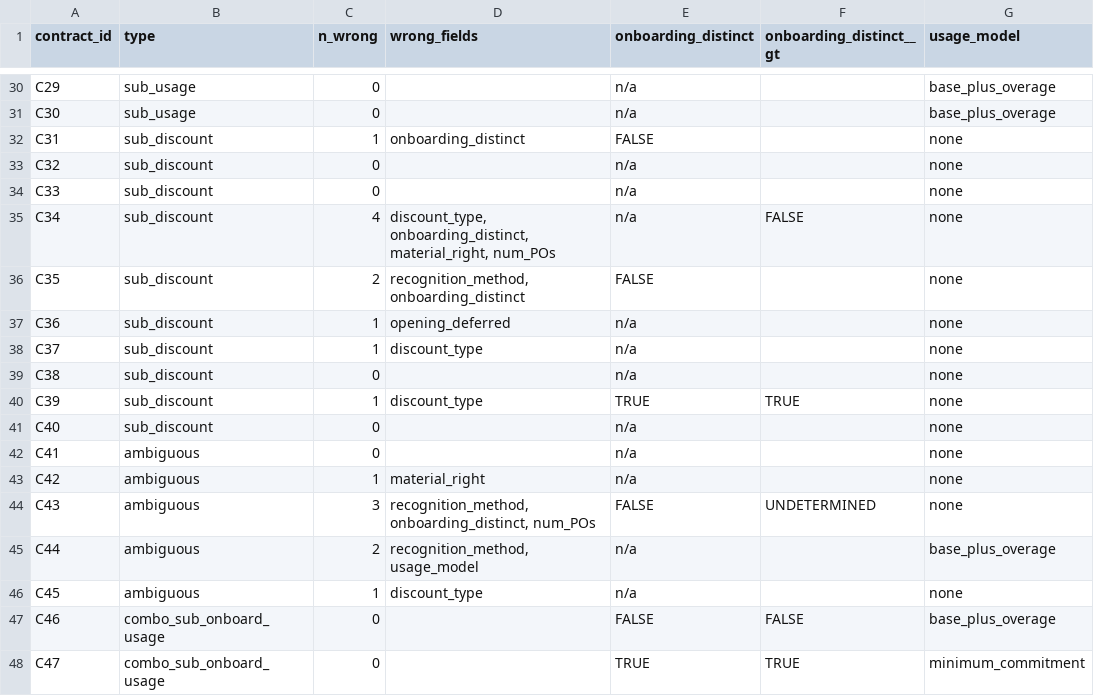
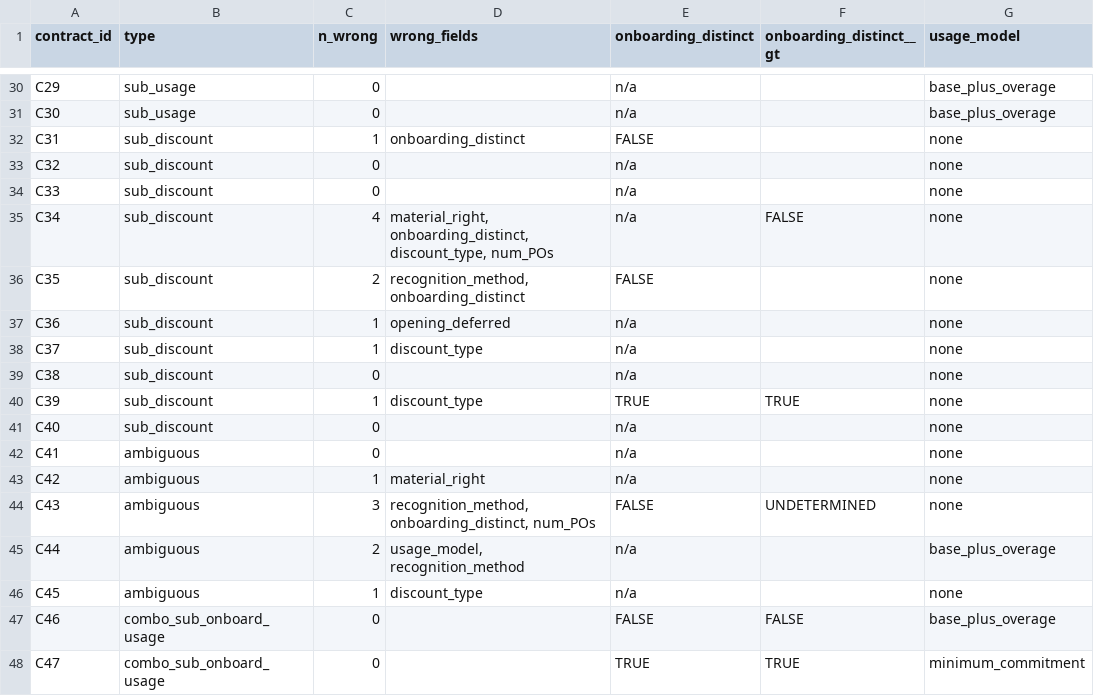
Before and after one commit to sam-is-in-the-states/Audit-Lens, a CSV file: evaluation/results/treatment_summary.csv, drawn as a sheet; only a part is shown, gaps mark what is left out; the diff names each change by its address in the sheet, - before the commit and + after, or states it on an @@ line.

```diff
--- a/evaluation/results/treatment_summary.csv
+++ b/evaluation/results/treatment_summary.csv
-D35 (wrong_fields): discount_type, onboarding_distinct, material_right, num_POs
+D35 (wrong_fields): material_right, onboarding_distinct, discount_type, num_POs
-D45 (wrong_fields): recognition_method, usage_model
+D45 (wrong_fields): usage_model, recognition_method
```
Also changed, not shown: 9 other files.
